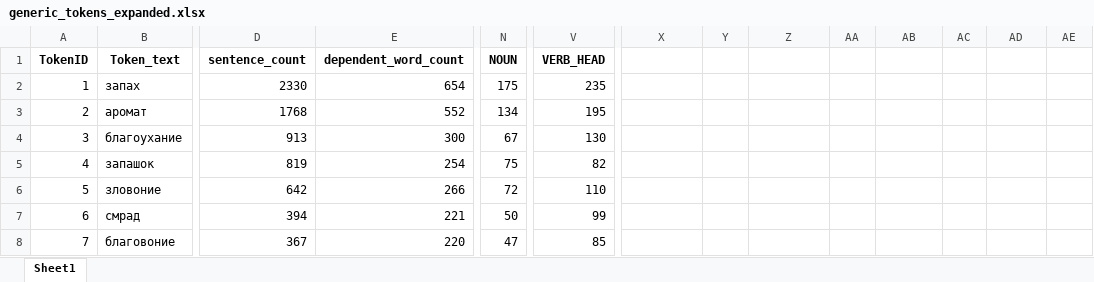
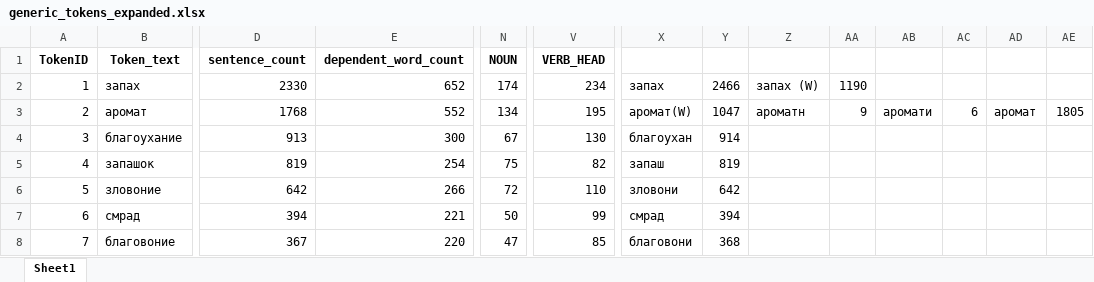
Before and after one commit to kagort/tolstoy-words-local, an Excel workbook: scripts/experementals/generic_tokens_expanded.xlsx, sheet Sheet1, drawn as a sheet; only a part is shown, gaps mark what is left out; values as stored, in another font and other column widths than the file's, no borders; the diff covers the shown part only; the diff names each change by its address in the sheet, - before the commit and + after, or states it on an @@ line.

Commit message:
new_table and Dataframe_generic_raw

```diff
--- a/scripts/experementals/generic_tokens_expanded.xlsx (sheet Sheet1)
+++ b/scripts/experementals/generic_tokens_expanded.xlsx (sheet Sheet1)
-E2 (dependent_word_count): 654
+E2 (dependent_word_count): 652
-N2 (NOUN): 175
+N2 (NOUN): 174
-V2 (VERB_HEAD): 235
+V2 (VERB_HEAD): 234
-X2: (empty)
+X2: запах
-Y2: (empty)
+Y2: 2466
-Z2: (empty)
+Z2: запах (W)
-AA2: (empty)
+AA2: 1190
-X3: (empty)
+X3: аромат(W)
-Y3: (empty)
+Y3: 1047
-Z3: (empty)
+Z3: ароматн
-AA3: (empty)
+AA3: 9
-AB3: (empty)
+AB3: аромати
-AC3: (empty)
+AC3: 6
-AD3: (empty)
+AD3: аромат
-AE3: (empty)
+AE3: 1805
-X4: (empty)
+X4: благоухан
-Y4: (empty)
+Y4: 914
-X5: (empty)
+X5: запаш
-Y5: (empty)
+Y5: 819
-X6: (empty)
+X6: зловони
-Y6: (empty)
+Y6: 642
-X7: (empty)
+X7: смрад
-Y7: (empty)
+Y7: 394
-X8: (empty)
+X8: благовони
-Y8: (empty)
+Y8: 368
```
Also changed, not shown: 34 added rows, 5 removed rows, 5 moved rows, 87 edited cells, cell formats and row numbers in column A elsewhere in this sheet, 1 other file.
